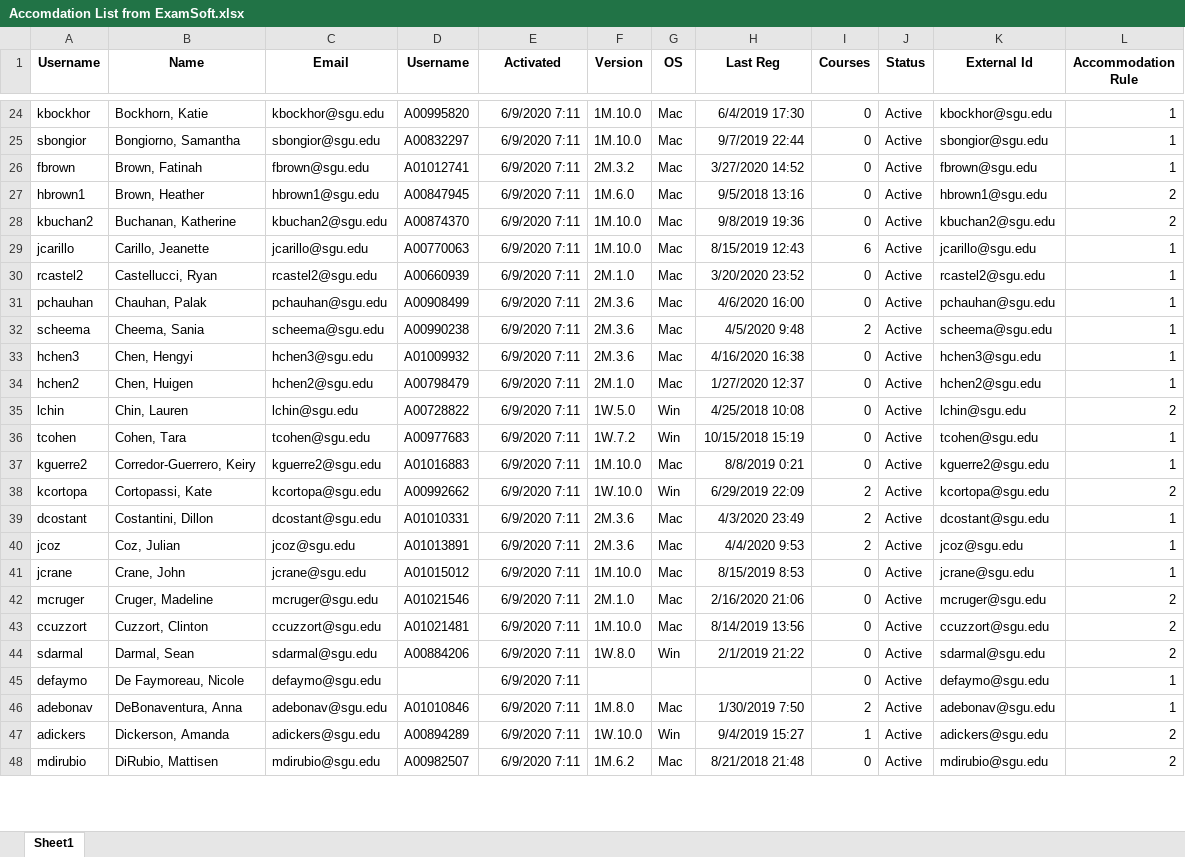
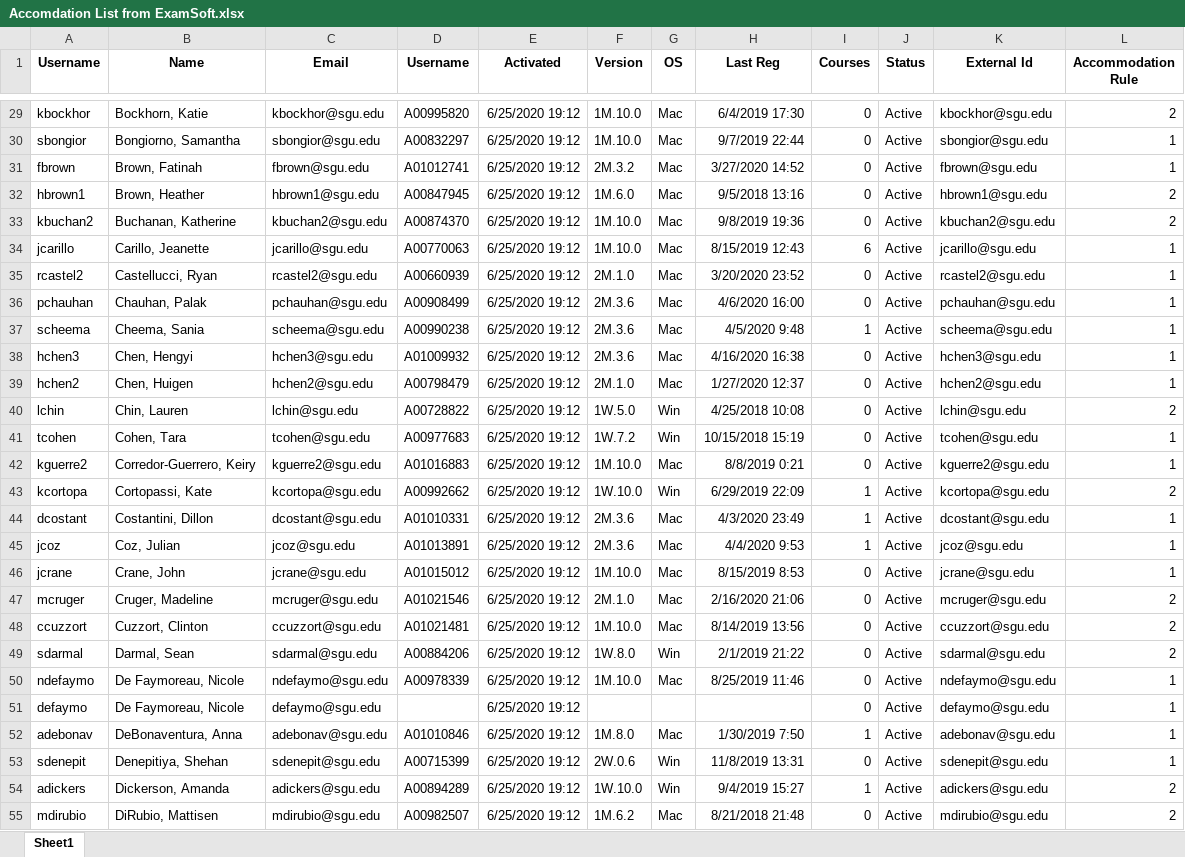
Before and after one commit to shnarobe/AccomChecker, an Excel workbook: Accomdation List from ExamSoft.xlsx, sheet Sheet1, drawn as a sheet; only a part is shown, gaps mark what is left out; values as stored, in another font and other column widths than the file's, no borders; addresses are those after the commit; the diff covers the shown part only; the diff names each change by its address in the sheet, - before the commit and + after, or states it on an @@ line.

```diff
--- a/Accomdation List from ExamSoft.xlsx (sheet Sheet1)
+++ b/Accomdation List from ExamSoft.xlsx (sheet Sheet1)
-E29:E49 (Activated): 6/9/2020 7:11
+E29:E49 (Activated): 6/25/2020 19:12
-L29 (Accommodation Rule): 1
+L29 (Accommodation Rule): 2
-I37 (Courses): 2
+I37 (Courses): 1
-I43:I45 (Courses): 2
+I43:I45 (Courses): 1
+row 50: ndefaymo | De Faymoreau, Nicole | ndefaymo@sgu.edu | A00978339 | 6/25/2020 19:12 | 1M.10.0 | Mac | 8/25/2019 11:46 | 0 | Active | ndefaymo@sgu.edu | 1
-E51:E52 (Activated): 6/9/2020 7:11
+E51:E52 (Activated): 6/25/2020 19:12
-I52 (Courses): 2
+I52 (Courses): 1
+row 53: sdenepit | Denepitiya, Shehan | sdenepit@sgu.edu | A00715399 | 6/25/2020 19:12 | 2W.0.6 | Win | 11/8/2019 13:31 | 0 | Active | sdenepit@sgu.edu | 1
-E54:E55 (Activated): 6/9/2020 7:11
+E54:E55 (Activated): 6/25/2020 19:12
```
Also changed, not shown: 19 added rows, 2 removed rows and 194 edited cells elsewhere in this sheet, AccomodationChecker.xlsm.
